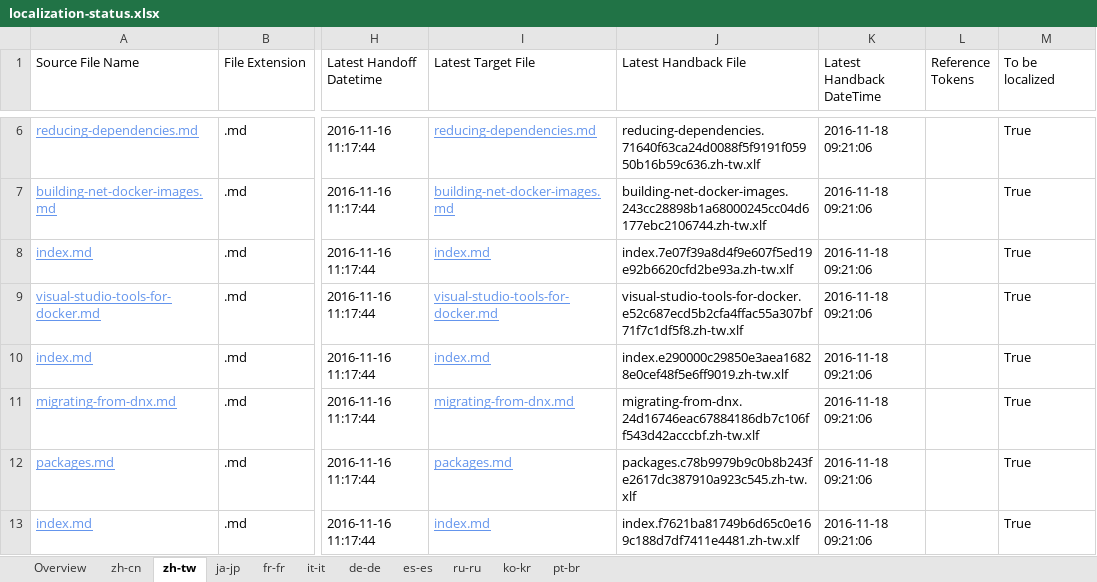
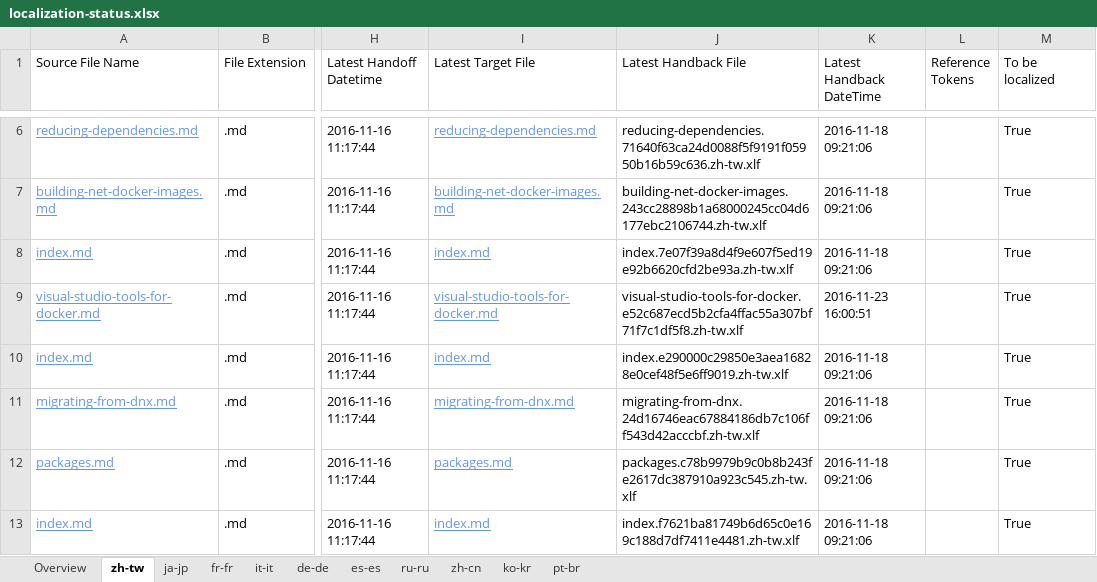
Before and after one commit to openpublishoperation/docs.handback, an Excel workbook: ol-handback/dotnet/docs/master/localization-status.xlsx, sheet zh-tw, drawn as a sheet; only a part is shown, gaps mark what is left out; values as stored, in another font and other column widths than the file's, no borders; table styles not drawn; the diff names each change by its address in the sheet, - before the commit and + after, or states it on an @@ line.

Commit message:
Generate Report for Handback

```diff
--- a/ol-handback/dotnet/docs/master/localization-status.xlsx (sheet zh-tw)
+++ b/ol-handback/dotnet/docs/master/localization-status.xlsx (sheet zh-tw)
@@ sheet tab order changed: Overview | zh-tw | ja-jp | fr-fr | it-it | de-de | es-es | ru-ru | zh-cn | ko-kr | pt-br @@
-K9 (Latest Handback DateTime): 2016-11-18 09:21:06
+K9 (Latest Handback DateTime): 2016-11-23 16:00:51
```
Also changed, not shown: sheet zh-cn, sheet Overview, sheet ja-jp, ol-handback/dotnet/docs/master/handback-status.xlsx.
